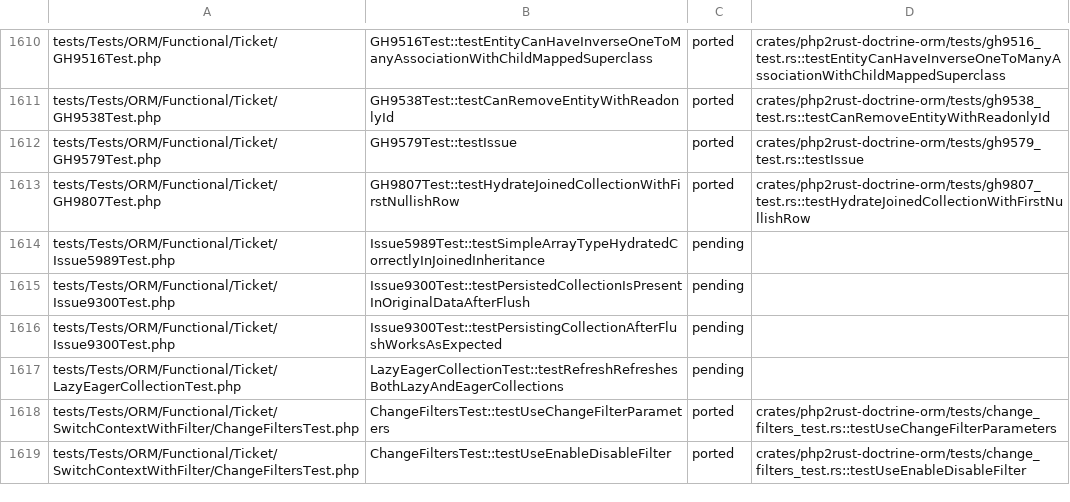
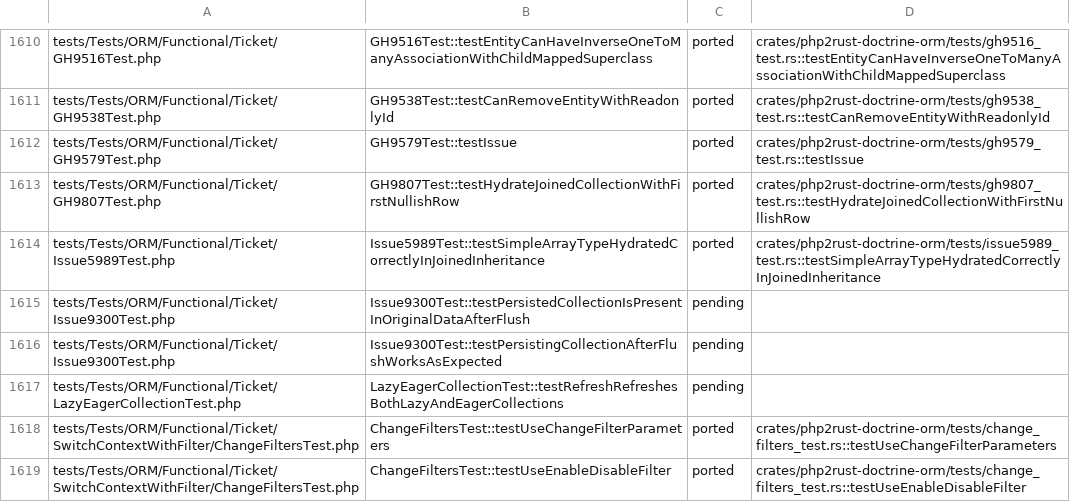
Before and after one commit to D-Nations/php2rust-doctrine-orm, a TSV file: parity/doctrine/orm.tsv, drawn as a sheet; only a part is shown, gaps mark what is left out.

```diff
--- a/parity/doctrine/orm.tsv
+++ b/parity/doctrine/orm.tsv
@@ -1613,3 +1613,3 @@ tests/Tests/ORM/Functional/Ticket/GH9579Test.php	GH9579Test::testIssue	ported	cr
 tests/Tests/ORM/Functional/Ticket/GH9807Test.php	GH9807Test::testHydrateJoinedCollectionWithFirstNullishRow	ported	crates/php2rust-doctrine-orm/tests/gh9807_test.rs::testHydrateJoinedCollectionWithFirstNullishRow
-tests/Tests/ORM/Functional/Ticket/Issue5989Test.php	Issue5989Test::testSimpleArrayTypeHydratedCorrectlyInJoinedInheritance	pending	
+tests/Tests/ORM/Functional/Ticket/Issue5989Test.php	Issue5989Test::testSimpleArrayTypeHydratedCorrectlyInJoinedInheritance	ported	crates/php2rust-doctrine-orm/tests/issue5989_test.rs::testSimpleArrayTypeHydratedCorrectlyInJoinedInheritance
 tests/Tests/ORM/Functional/Ticket/Issue9300Test.php	Issue9300Test::testPersistedCollectionIsPresentInOriginalDataAfterFlush	pending	
```
Also changed, not shown: parity/sources.tsv, 1 other file.
